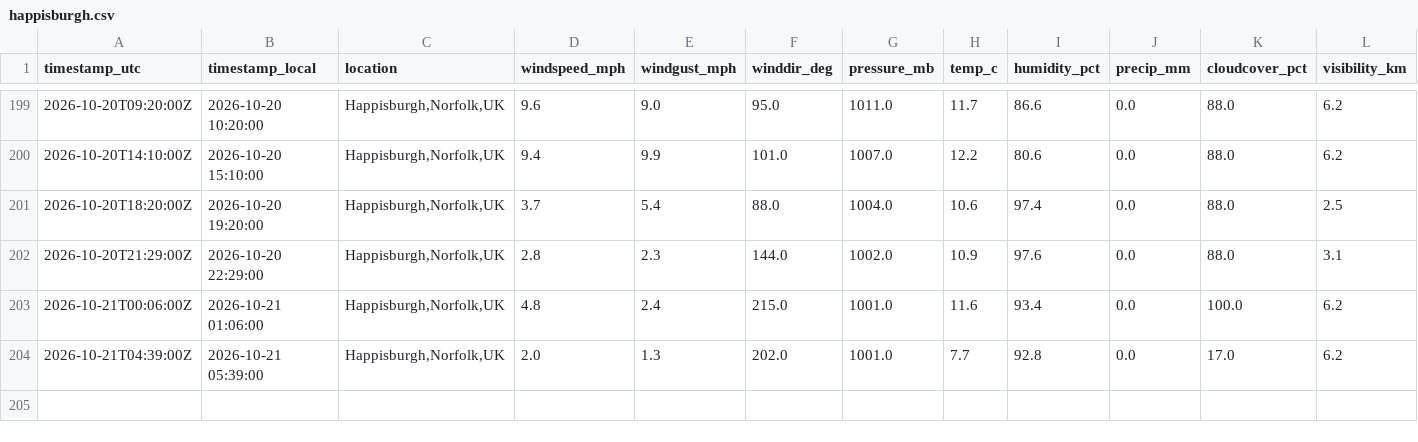
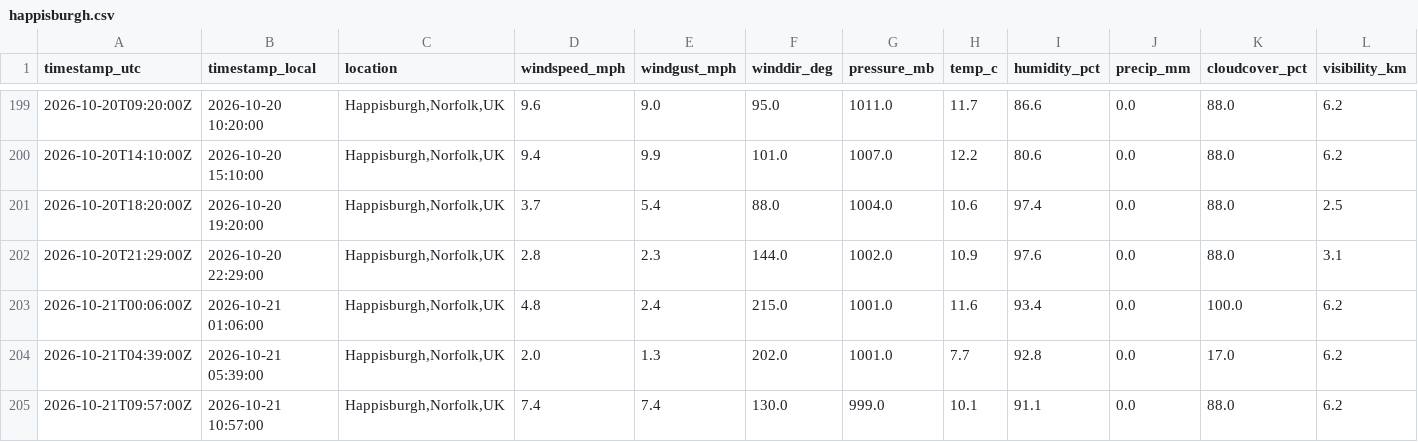
Before and after one commit to Chloe1706/happisburgh-weather-log, a CSV file: data/happisburgh.csv, drawn as a sheet; only a part is shown, gaps mark what is left out; rows hold the shown columns only; the diff names each change by its address in the sheet, - before the commit and + after, or states it on an @@ line.

```diff
--- a/data/happisburgh.csv
+++ b/data/happisburgh.csv
+row 205: 2026-10-21T09:57:00Z | 2026-10-21 10:57:00 | Happisburgh,Norfolk,UK | 7.4 | 7.4 | 130.0 | 999.0 | 10.1 | 91.1 | 0.0 | 88.0 | 6.2
```
